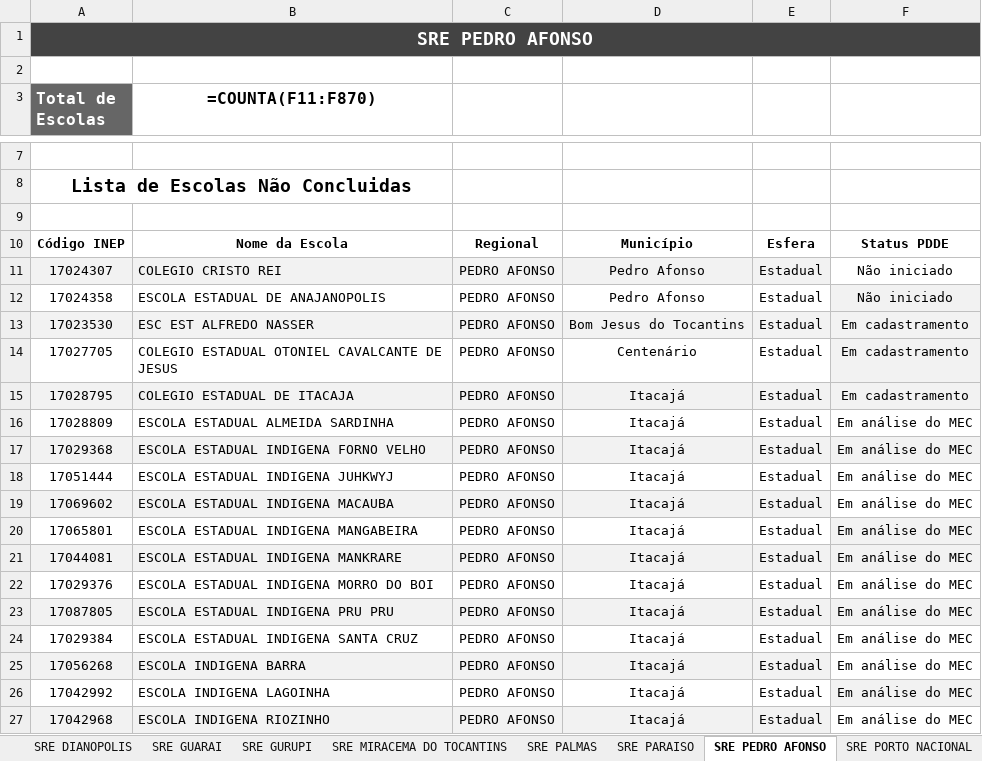
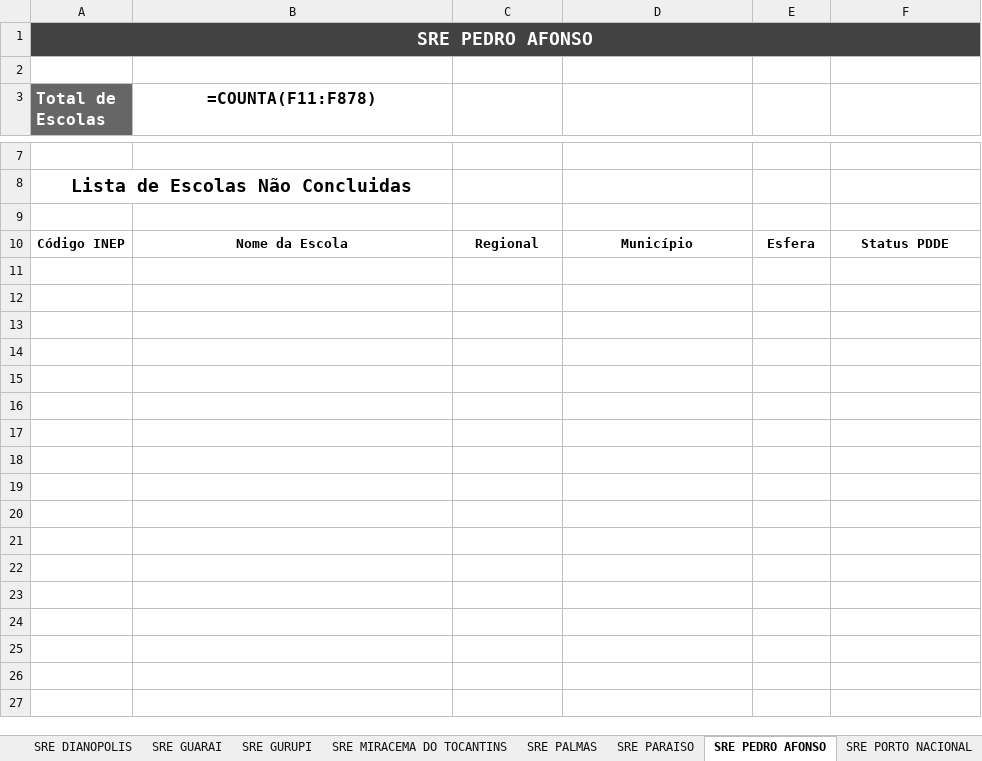
Before and after one commit to carlosjsbezerra/python_excel, an Excel workbook: Pasta002/planilha002.xlsx, sheet SRE PEDRO AFONSO, drawn as a sheet; only a part is shown, gaps mark what is left out; values as stored, in another font and other column widths than the file's, no borders; formulas without a stored value are shown as written; conditional formats and table styles not drawn; the diff covers the shown part only; the diff names each change by its address in the sheet, - before the commit and + after, or states it on an @@ line.

```diff
--- a/Pasta002/planilha002.xlsx (sheet SRE PEDRO AFONSO)
+++ b/Pasta002/planilha002.xlsx (sheet SRE PEDRO AFONSO)
-B3: =COUNTA(F11:F870)
+B3: =COUNTA(F11:F878)
-row 11: 17024307 | COLEGIO CRISTO REI | PEDRO AFONSO | Pedro Afonso | Estadual | Não iniciado
-row 12: 17024358 | ESCOLA ESTADUAL DE ANAJANOPOLIS | PEDRO AFONSO | Pedro Afonso | Estadual | Não iniciado
-row 13: 17023530 | ESC EST ALFREDO NASSER | PEDRO AFONSO | Bom Jesus do Tocantins | Estadual | Em cadastramento
-row 14: 17027705 | COLEGIO ESTADUAL OTONIEL CAVALCANTE DE JESUS | PEDRO AFONSO | Centenário | Estadual | Em cadastramento
-row 15: 17028795 | COLEGIO ESTADUAL DE ITACAJA | PEDRO AFONSO | Itacajá | Estadual | Em cadastramento
-row 16: 17028809 | ESCOLA ESTADUAL ALMEIDA SARDINHA | PEDRO AFONSO | Itacajá | Estadual | Em análise do MEC
-row 17: 17029368 | ESCOLA ESTADUAL INDIGENA FORNO VELHO | PEDRO AFONSO | Itacajá | Estadual | Em análise do MEC
-row 18: 17051444 | ESCOLA ESTADUAL INDIGENA JUHKWYJ | PEDRO AFONSO | Itacajá | Estadual | Em análise do MEC
-row 19: 17069602 | ESCOLA ESTADUAL INDIGENA MACAUBA | PEDRO AFONSO | Itacajá | Estadual | Em análise do MEC
-row 20: 17065801 | ESCOLA ESTADUAL INDIGENA MANGABEIRA | PEDRO AFONSO | Itacajá | Estadual | Em análise do MEC
-row 21: 17044081 | ESCOLA ESTADUAL INDIGENA MANKRARE | PEDRO AFONSO | Itacajá | Estadual | Em análise do MEC
-row 22: 17029376 | ESCOLA ESTADUAL INDIGENA MORRO DO BOI | PEDRO AFONSO | Itacajá | Estadual | Em análise do MEC
-row 23: 17087805 | ESCOLA ESTADUAL INDIGENA PRU PRU | PEDRO AFONSO | Itacajá | Estadual | Em análise do MEC
-row 24: 17029384 | ESCOLA ESTADUAL INDIGENA SANTA CRUZ | PEDRO AFONSO | Itacajá | Estadual | Em análise do MEC
-row 25: 17056268 | ESCOLA INDIGENA BARRA | PEDRO AFONSO | Itacajá | Estadual | Em análise do MEC
-row 26: 17042992 | ESCOLA INDIGENA LAGOINHA | PEDRO AFONSO | Itacajá | Estadual | Em análise do MEC
-row 27: 17042968 | ESCOLA INDIGENA RIOZINHO | PEDRO AFONSO | Itacajá | Estadual | Em análise do MEC
```
Also changed, not shown: 891 removed rows and 2 edited cells elsewhere in this sheet, sheet SRE ARAGUAINA, sheet SRE GUARAI, sheet SRE COLINAS DO TOCANTINS, sheet SRE DIANOPOLIS, sheet SRE ARAGUATINS, sheet SRE MIRACEMA DO TOCANTINS, 4 more sheets, Pasta002/nova_planilha.xlsx, 9 other files.
